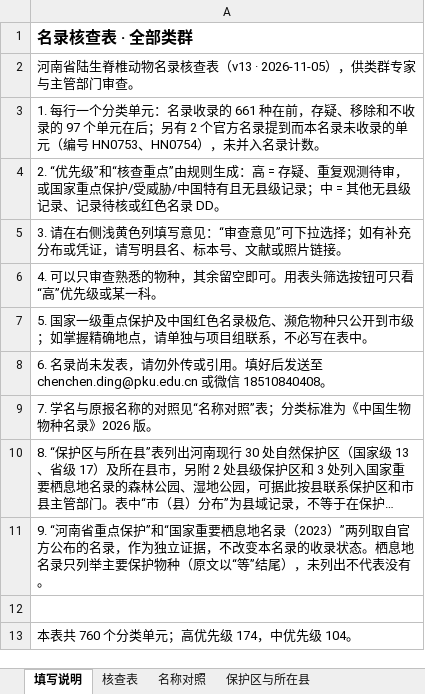
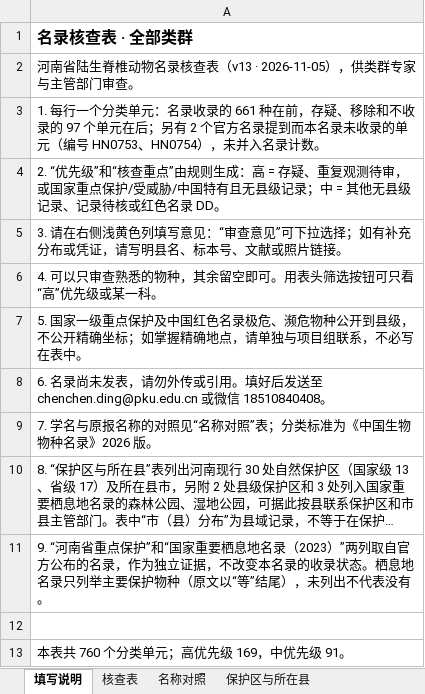
Before and after one commit to dingchenchen6/henan-vertebrate-inventory-collab, an Excel workbook: files/名录核查表_all.xlsx, sheet 填写说明, drawn as a sheet; long unchanged cells end in …; values as stored, in another font and other column widths than the file's, no borders; the diff names each change by its address in the sheet, - before the commit and + after, or states it on an @@ line.

```diff
--- a/files/名录核查表_all.xlsx (sheet 填写说明)
+++ b/files/名录核查表_all.xlsx (sheet 填写说明)
-A7: …濒危物种只公开到市级；如掌握…
+A7: …濒危物种公开到县级，不公开精确坐标；如掌握…
-A13: 本表共 760 个分类单元；高优先级 174，中优先级 104。
+A13: 本表共 760 个分类单元；高优先级 169，中优先级 91。
```
Also changed, not shown: sheet 核查表, files/名录核查表_amphibia.xlsx, files/名录核查表_aves.xlsx, 8 other files.
